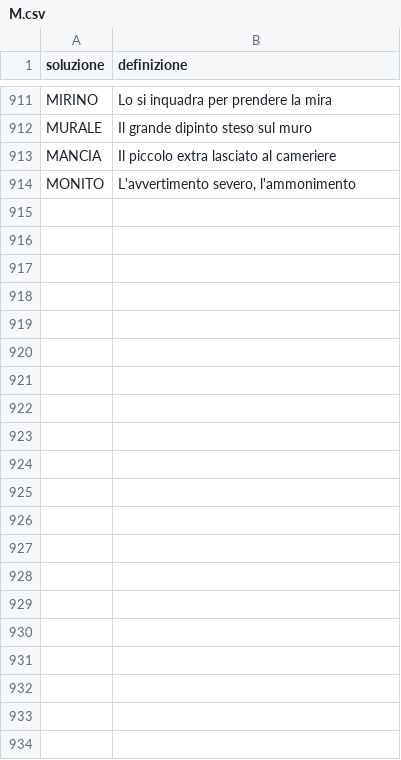
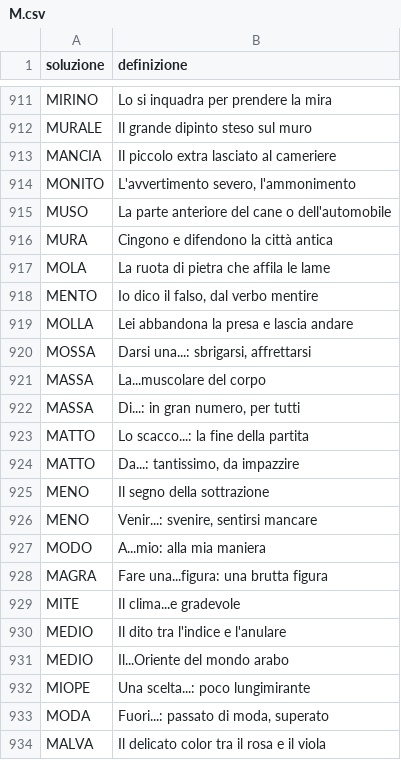
Before and after one commit to agea/cruciverba, a CSV file: voci/M.csv, drawn as a sheet; only a part is shown, gaps mark what is left out; the diff names each change by its address in the sheet, - before the commit and + after, or states it on an @@ line.

```diff
--- a/voci/M.csv
+++ b/voci/M.csv
+row 915: MUSO | La parte anteriore del cane o dell'automobile
+row 916: MURA | Cingono e difendono la città antica
+row 917: MOLA | La ruota di pietra che affila le lame
+row 918: MENTO | Io dico il falso, dal verbo mentire
+row 919: MOLLA | Lei abbandona la presa e lascia andare
+row 920: MOSSA | Darsi una...: sbrigarsi, affrettarsi
+row 921: MASSA | La...muscolare del corpo
+row 922: MASSA | Di...: in gran numero, per tutti
+row 923: MATTO | Lo scacco...: la fine della partita
+row 924: MATTO | Da...: tantissimo, da impazzire
+row 925: MENO | Il segno della sottrazione
+row 926: MENO | Venir...: svenire, sentirsi mancare
+row 927: MODO | A...mio: alla mia maniera
+row 928: MAGRA | Fare una...figura: una brutta figura
+row 929: MITE | Il clima...e gradevole
+row 930: MEDIO | Il dito tra l'indice e l'anulare
+row 931: MEDIO | Il...Oriente del mondo arabo
+row 932: MIOPE | Una scelta...: poco lungimirante
+row 933: MODA | Fuori...: passato di moda, superato
+row 934: MALVA | Il delicato color tra il rosa e il viola
```
Also changed, not shown: voci/C.csv, voci/P.csv, 16 other files.
